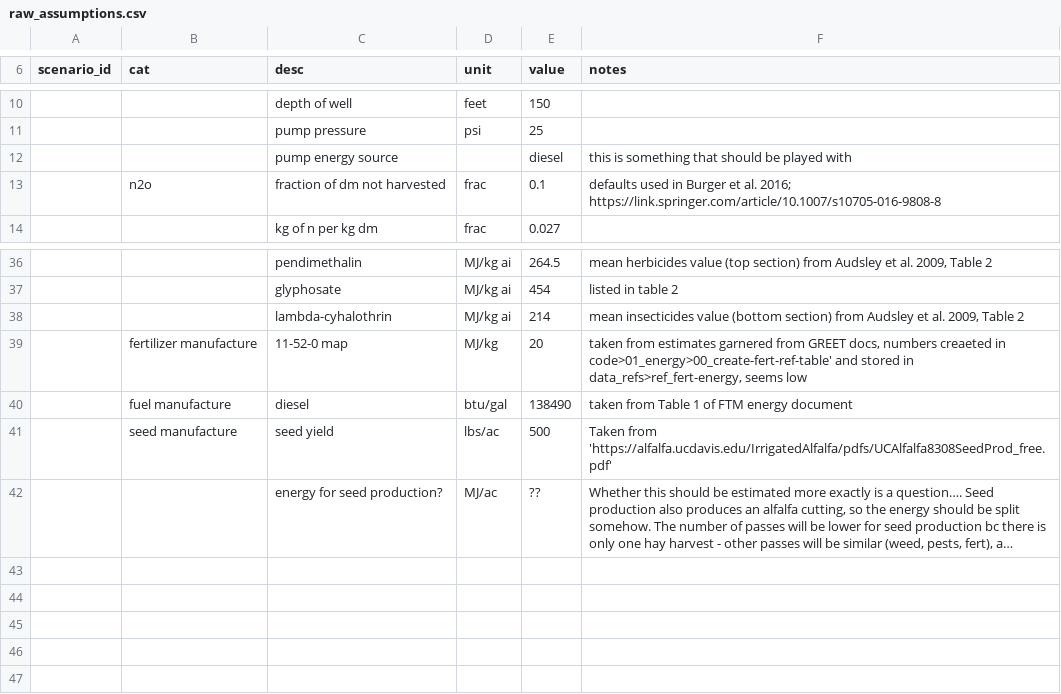
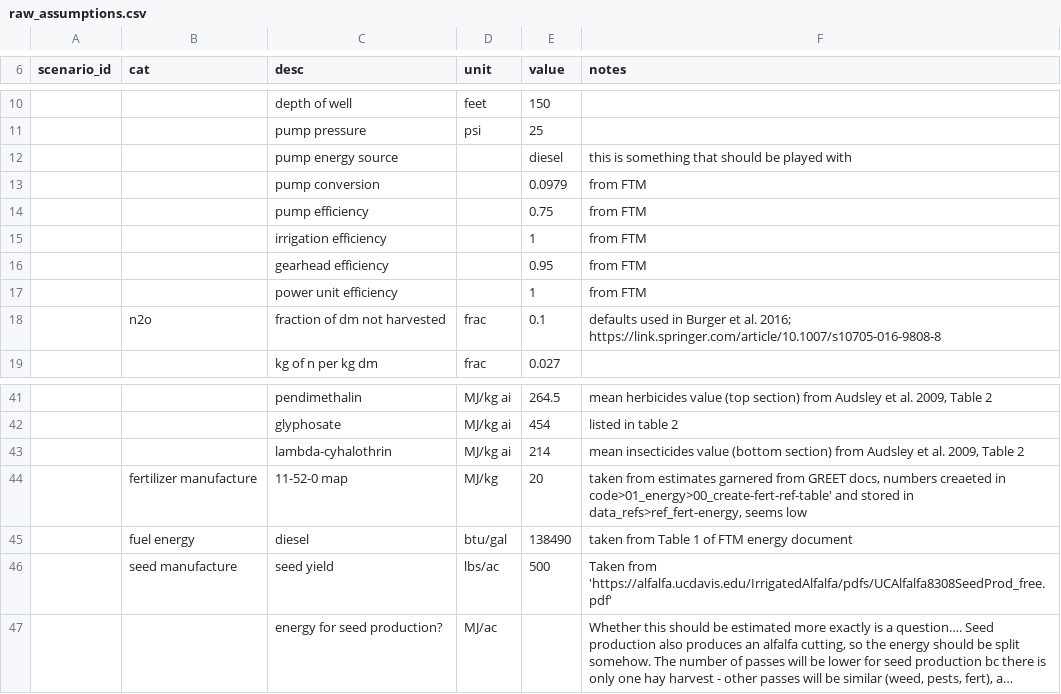
Before and after one commit to vanichols/alfalfa, a CSV file: R/data_raw/lca-sheets/raw_assumptions.csv, drawn as a sheet; only a part is shown, gaps mark what is left out; long unchanged cells end in …; addresses are those after the commit; the diff names each change by its address in the sheet, - before the commit and + after, or states it on an @@ line.

Commit message:
finish irrigation add all together

```diff
--- a/R/data_raw/lca-sheets/raw_assumptions.csv
+++ b/R/data_raw/lca-sheets/raw_assumptions.csv
+row 13:  |  | pump conversion |  | 0.0979 | from FTM
+row 14:  |  | pump efficiency |  | 0.75 | from FTM
+row 15:  |  | irrigation efficiency |  | 1 | from FTM
+row 16:  |  | gearhead efficiency |  | 0.95 | from FTM
+row 17:  |  | power unit efficiency |  | 1 | from FTM
-B45 (cat): fuel manufacture
+B45 (cat): fuel energy
-E47 (value): ??
+E47 (value): (empty)
```
Also changed, not shown: R/data_raw/lca-sheets/raw_cv_001.csv, 8 other files.
